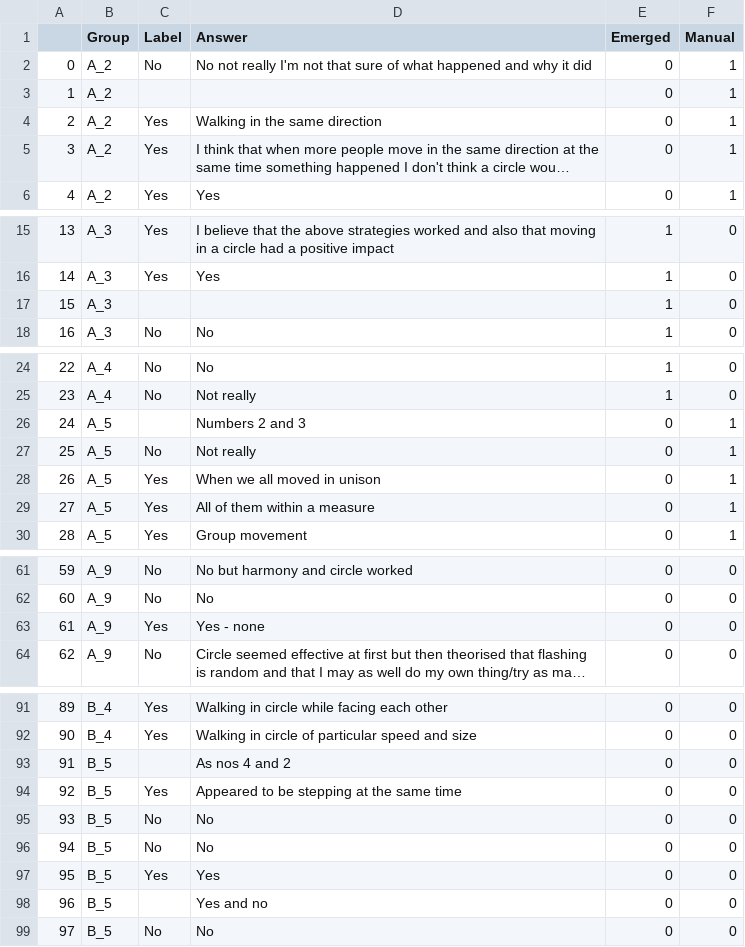
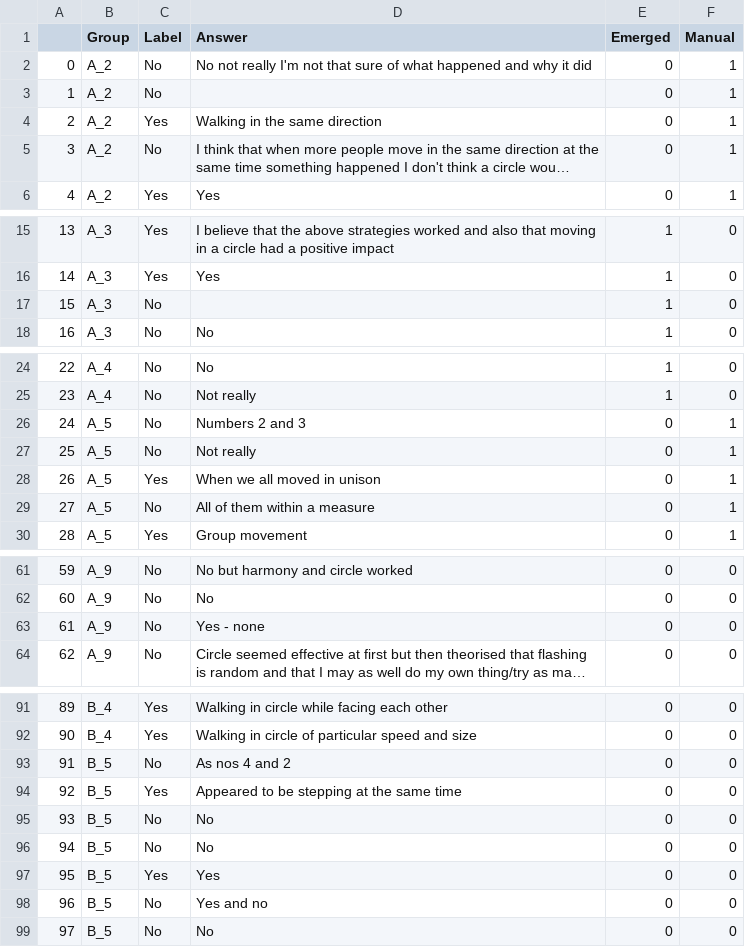
Before and after one commit to Synch-Live/DataAnalysis2022, a CSV file: analysis/GERF_metacog_labelled.csv, drawn as a sheet; only a part is shown, gaps mark what is left out; long unchanged cells end in …; the diff covers the shown part only; the diff names each change by its address in the sheet, - before the commit and + after, or states it on an @@ line.

Commit message:
Update metacognition stats and use same results as poster

```diff
--- a/analysis/GERF_metacog_labelled.csv
+++ b/analysis/GERF_metacog_labelled.csv
-C3 (Label): (empty)
+C3 (Label): No
-C5 (Label): Yes
+C5 (Label): No
-C17 (Label): (empty)
+C17 (Label): No
-C26 (Label): (empty)
+C26 (Label): No
-C29 (Label): Yes
+C29 (Label): No
-C63 (Label): Yes
+C63 (Label): No
-C93 (Label): (empty)
+C93 (Label): No
-C98 (Label): (empty)
+C98 (Label): No
```
Also changed, not shown: 2 edited cells elsewhere in this file, 4 other files.
